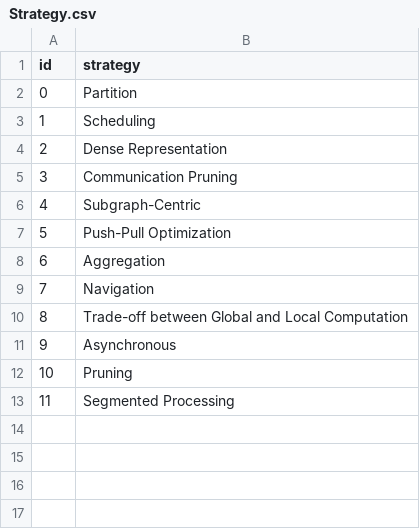
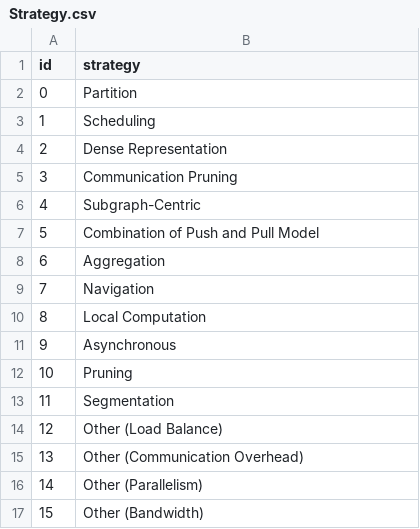
Before and after one commit to alibaba/GraphScope, a CSV file: flex/interactive/examples/graph_algo/Strategy.csv, drawn as a sheet.

```diff
--- a/flex/interactive/examples/graph_algo/Strategy.csv
+++ b/flex/interactive/examples/graph_algo/Strategy.csv
@@ -6,8 +6,12 @@ id|strategy
 4|Subgraph-Centric
-5|Push-Pull Optimization
+5|Combination of Push and Pull Model
 6|Aggregation
 7|Navigation
-8|Trade-off between Global and Local Computation
+8|Local Computation
 9|Asynchronous
 10|Pruning
-11|Segmented Processing
+11|Segmentation
+12|Other (Load Balance)
+13|Other (Communication Overhead)
+14|Other (Parallelism)
+15|Other (Bandwidth)
```
Also changed, not shown: flex/interactive/examples/graph_algo/Paper_Use_Strategy.csv, 12 other files.
